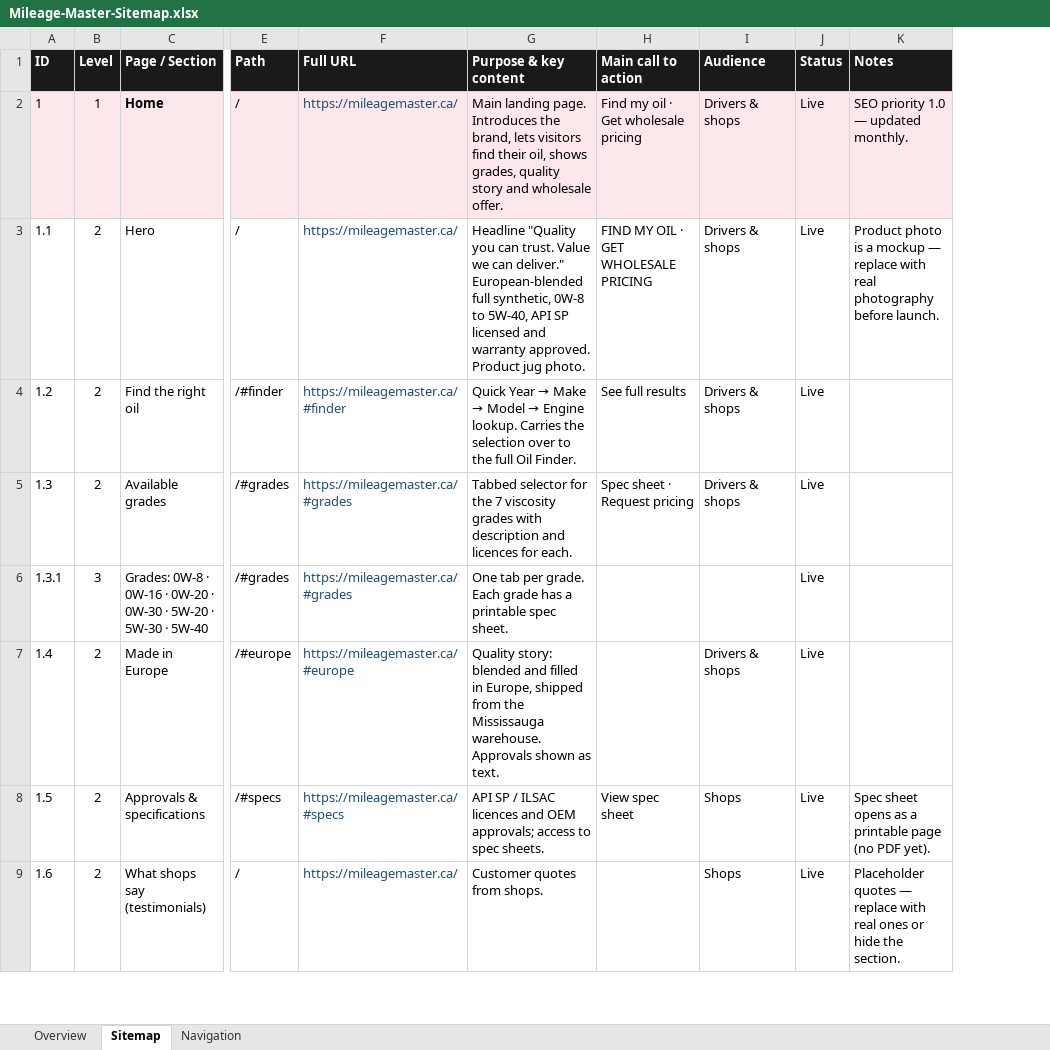
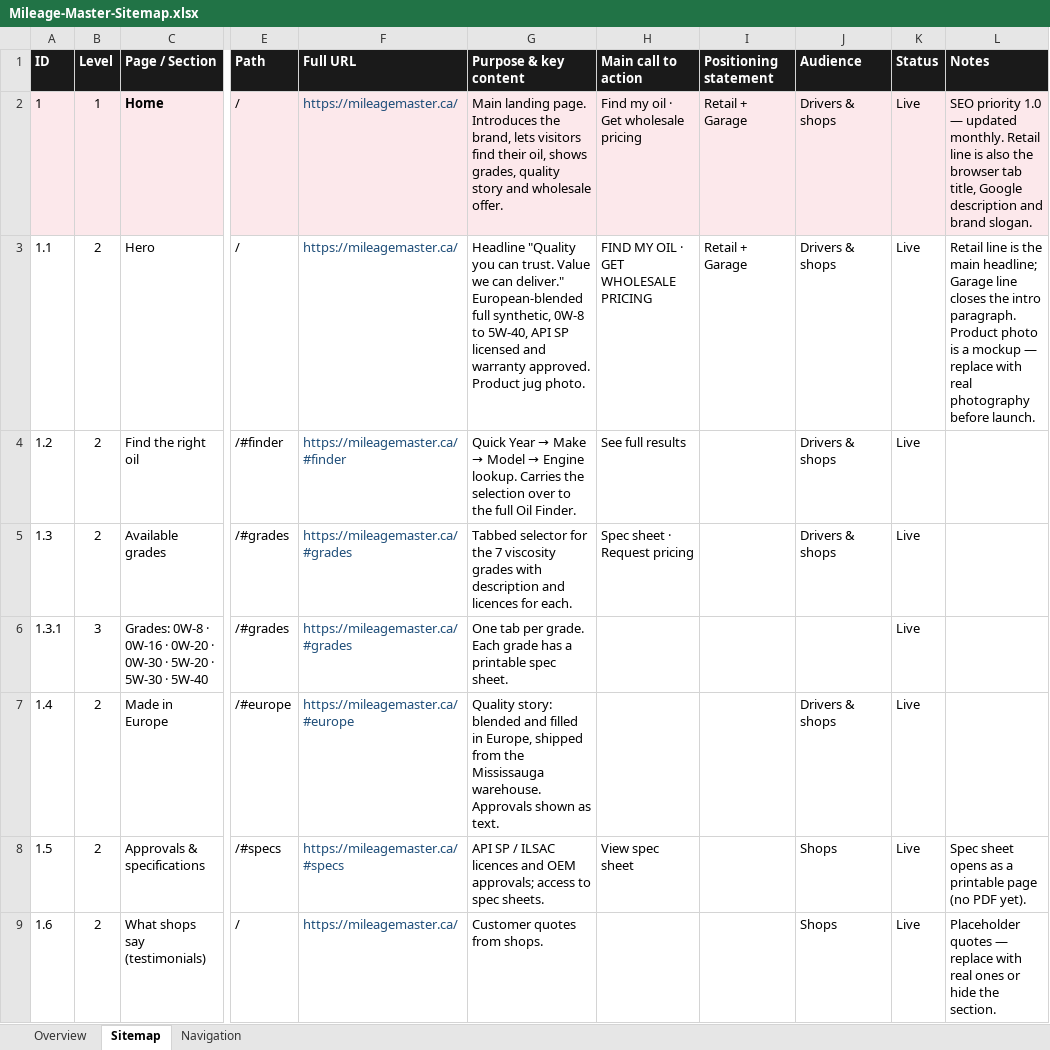
Before and after one commit to shaheertiger/mileagemastershaheerapproved, an Excel workbook: docs/Mileage-Master-Sitemap.xlsx, sheet Sitemap, drawn as a sheet; only a part is shown, gaps mark what is left out; values as stored, in another font and other column widths than the file's, no borders; charts and pictures and conditional formats not drawn; addresses are those after the commit; the diff covers the shown part only; the diff names each change by its address in the sheet, - before the commit and + after, or states it on an @@ line.

```diff
--- a/docs/Mileage-Master-Sitemap.xlsx (sheet Sitemap)
+++ b/docs/Mileage-Master-Sitemap.xlsx (sheet Sitemap)
+column I (Positioning statement), rows 2-3: Retail + Garage | Retail + Garage
-L2 (Notes): …updated monthly.
+L2 (Notes): …updated monthly. Retail line is also the browser tab title, Google description and brand slogan.
-L3 (Notes): Product photo…
+L3 (Notes): Retail line is the main headline; Garage line closes the intro paragraph. Product photo…
```
Also changed, not shown: 2 added rows and 2 edited cells elsewhere in this sheet, sheet Overview, sheet Navigation, formulas that keep their value.
